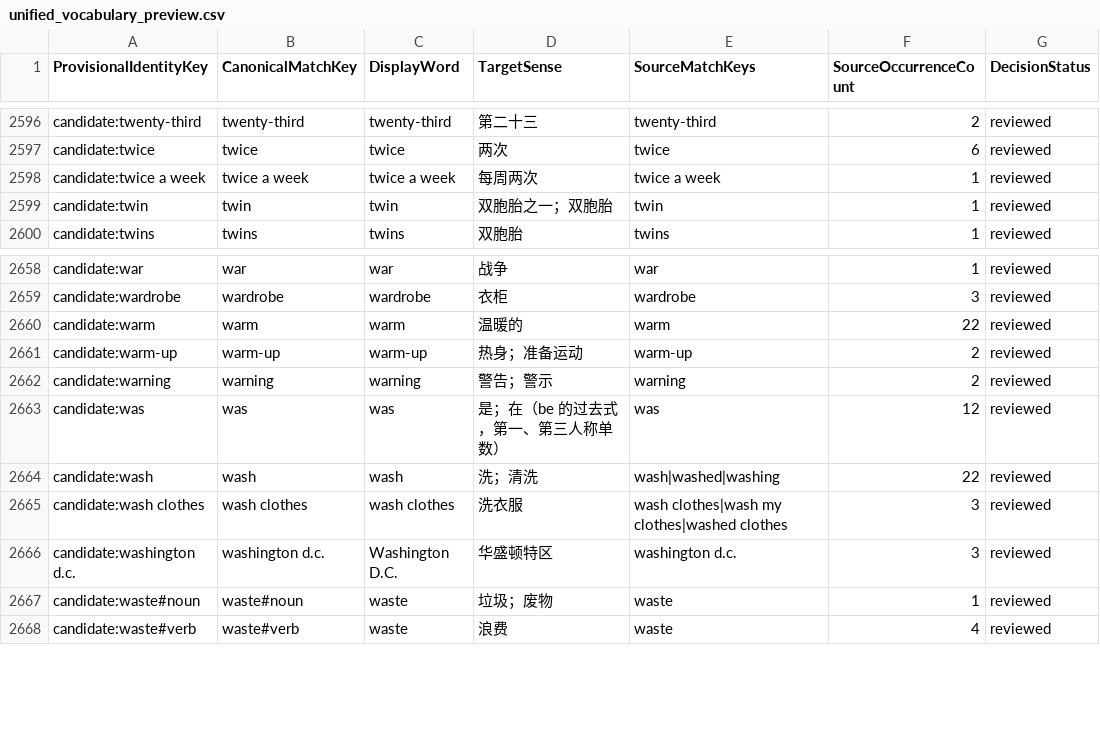
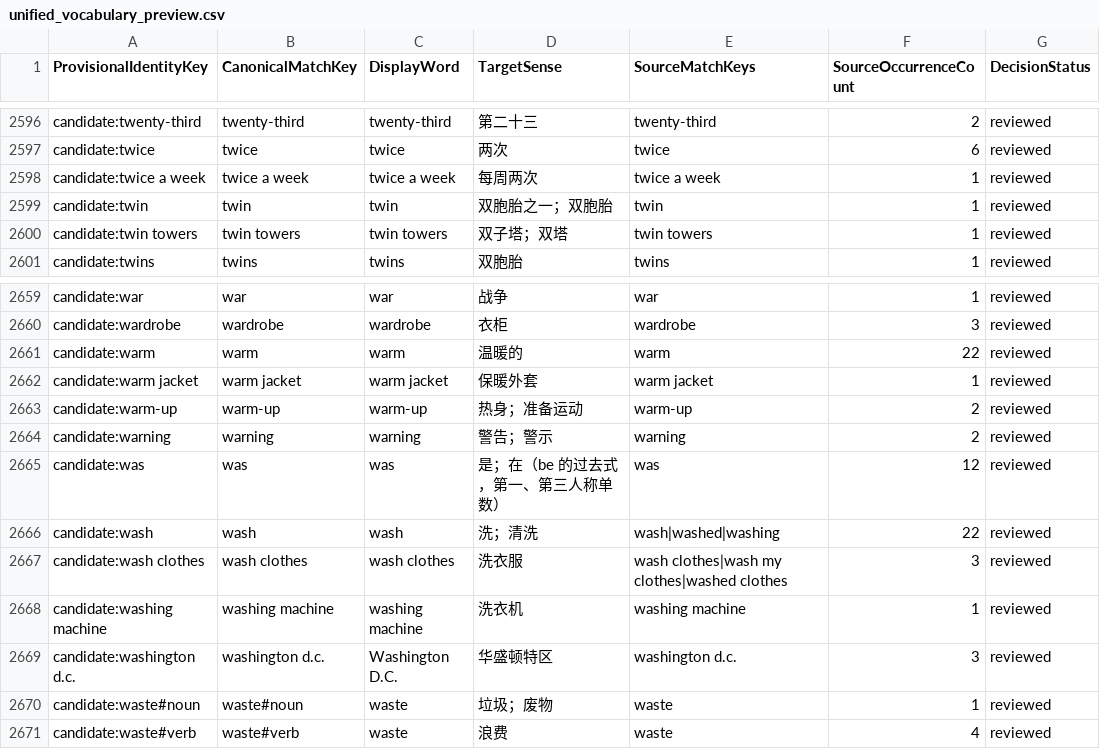
Before and after one commit to whisper-wind17/English, a CSV file: anki/klose/third_party_vocabulary/staging/unified_vocabulary_preview.csv, drawn as a sheet; only a part is shown, gaps mark what is left out.

```diff
--- a/anki/klose/third_party_vocabulary/staging/unified_vocabulary_preview.csv
+++ b/anki/klose/third_party_vocabulary/staging/unified_vocabulary_preview.csv
@@ -2599,2 +2599,3 @@ candidate:twice a week,twice a week,twice a week,每周两次,twice a week,1,rev
 candidate:twin,twin,twin,双胞胎之一；双胞胎,twin,1,reviewed
+candidate:twin towers,twin towers,twin towers,双子塔；双塔,twin towers,1,reviewed
 candidate:twins,twins,twins,双胞胎,twins,1,reviewed
@@ -2660,2 +2661,3 @@ candidate:wardrobe,wardrobe,wardrobe,衣柜,wardrobe,3,reviewed
 candidate:warm,warm,warm,温暖的,warm,22,reviewed
+candidate:warm jacket,warm jacket,warm jacket,保暖外套,warm jacket,1,reviewed
 candidate:warm-up,warm-up,warm-up,热身；准备运动,warm-up,2,reviewed
@@ -2665,2 +2667,3 @@ candidate:wash,wash,wash,洗；清洗,wash|washed|washing,22,reviewed
 candidate:wash clothes,wash clothes,wash clothes,洗衣服,wash clothes|wash my clothes|washed clothes,3,reviewed
+candidate:washing machine,washing machine,washing machine,洗衣机,washing machine,1,reviewed
 candidate:washington d.c.,washington d.c.,Washington D.C.,华盛顿特区,washington d.c.,3,reviewed
```
Also changed, not shown: anki/klose/third_party_vocabulary/learner/learner_vocabulary_preview.csv, anki/klose/third_party_vocabulary/staging/review_queue.csv, 9 other files.
